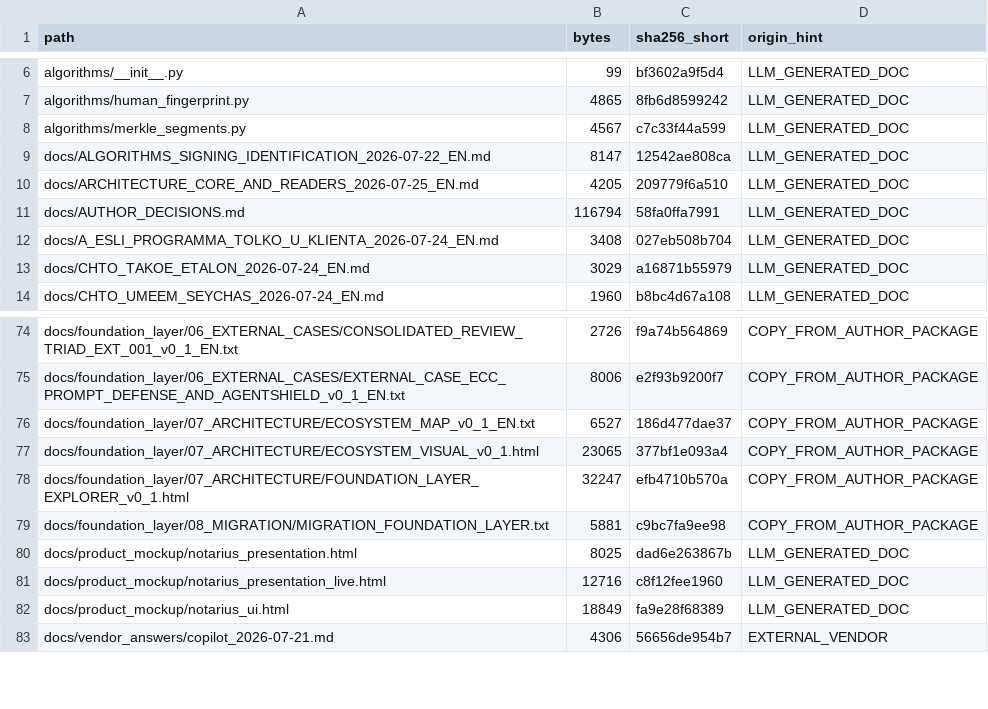
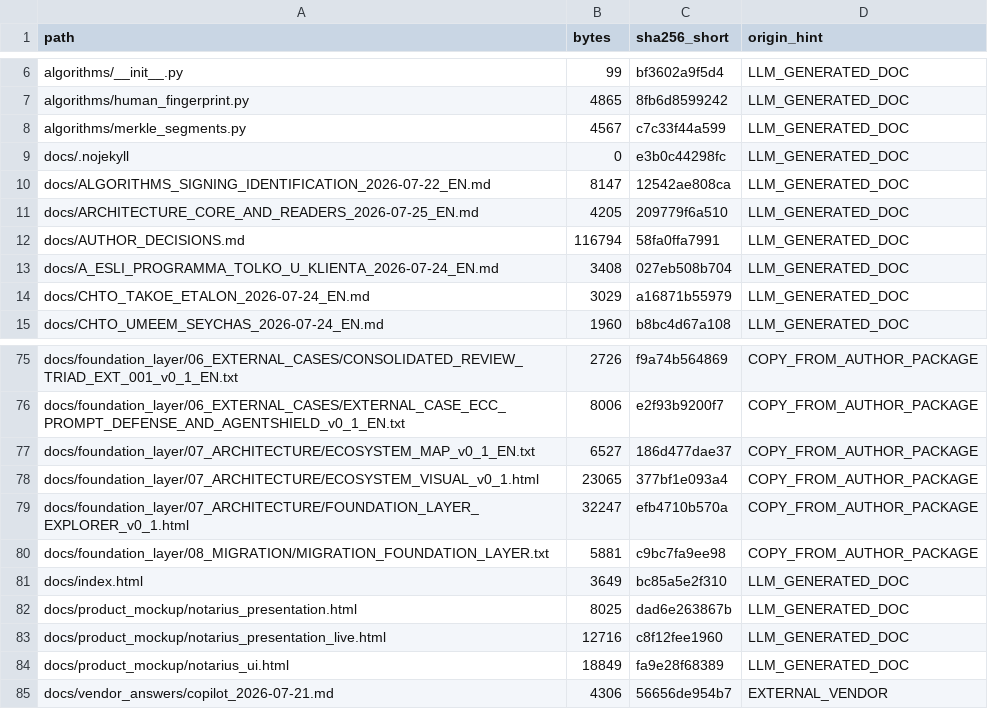
Before and after one commit to Rus1978Rus/Notarius, a TSV file: docs/_package/MANIFEST.tsv, drawn as a sheet; only a part is shown, gaps mark what is left out; the diff names each change by its address in the sheet, - before the commit and + after, or states it on an @@ line.

```diff
--- a/docs/_package/MANIFEST.tsv
+++ b/docs/_package/MANIFEST.tsv
+row 9: docs/.nojekyll | 0 | e3b0c44298fc | LLM_GENERATED_DOC
+row 81: docs/index.html | 3649 | bc85a5e2f310 | LLM_GENERATED_DOC
```
Also changed, not shown: 3 other files.
